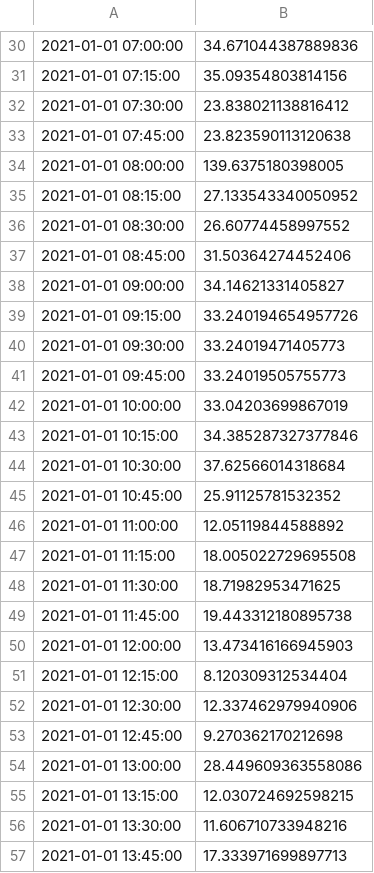
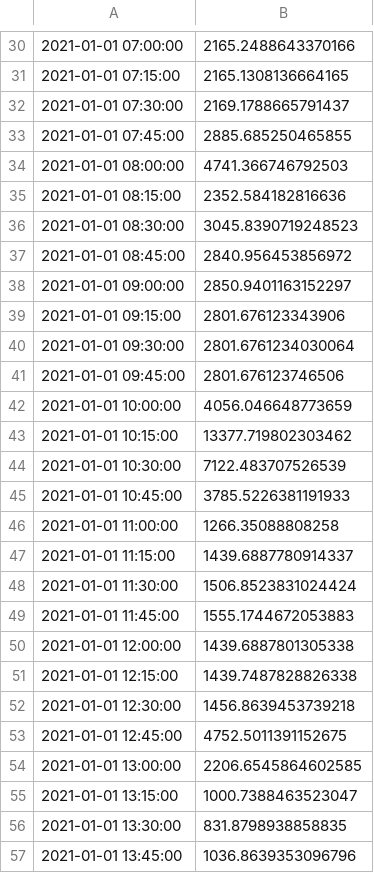
Before and after one commit to idrissfa98/District-Level-Load-Profile-Generator-main, a CSV file: Output_ED_in_[kW]_for_High_Level.csv, drawn as a sheet; only a part is shown, gaps mark what is left out; the diff covers the shown part only.

```diff
--- a/Output_ED_in_[kW]_for_High_Level.csv
+++ b/Output_ED_in_[kW]_for_High_Level.csv
@@ -30,28 +30,28 @@
-2021-01-01 07:00:00,34.671044387889836
-2021-01-01 07:15:00,35.09354803814156
-2021-01-01 07:30:00,23.838021138816412
-2021-01-01 07:45:00,23.823590113120638
-2021-01-01 08:00:00,139.6375180398005
-2021-01-01 08:15:00,27.133543340050952
-2021-01-01 08:30:00,26.60774458997552
-2021-01-01 08:45:00,31.50364274452406
-2021-01-01 09:00:00,34.14621331405827
-2021-01-01 09:15:00,33.240194654957726
-2021-01-01 09:30:00,33.24019471405773
-2021-01-01 09:45:00,33.24019505755773
-2021-01-01 10:00:00,33.04203699867019
-2021-01-01 10:15:00,34.385287327377846
-2021-01-01 10:30:00,37.62566014318684
-2021-01-01 10:45:00,25.91125781532352
-2021-01-01 11:00:00,12.05119844588892
-2021-01-01 11:15:00,18.005022729695508
-2021-01-01 11:30:00,18.71982953471625
-2021-01-01 11:45:00,19.443312180895738
-2021-01-01 12:00:00,13.473416166945903
-2021-01-01 12:15:00,8.120309312534404
-2021-01-01 12:30:00,12.337462979940906
-2021-01-01 12:45:00,9.270362170212698
-2021-01-01 13:00:00,28.449609363558086
-2021-01-01 13:15:00,12.030724692598215
-2021-01-01 13:30:00,11.606710733948216
-2021-01-01 13:45:00,17.333971699897713
+2021-01-01 07:00:00,2165.2488643370166
+2021-01-01 07:15:00,2165.1308136664165
+2021-01-01 07:30:00,2169.1788665791437
+2021-01-01 07:45:00,2885.685250465855
+2021-01-01 08:00:00,4741.366746792503
+2021-01-01 08:15:00,2352.584182816636
+2021-01-01 08:30:00,3045.8390719248523
+2021-01-01 08:45:00,2840.956453856972
+2021-01-01 09:00:00,2850.9401163152297
+2021-01-01 09:15:00,2801.676123343906
+2021-01-01 09:30:00,2801.6761234030064
+2021-01-01 09:45:00,2801.676123746506
+2021-01-01 10:00:00,4056.046648773659
+2021-01-01 10:15:00,13377.719802303462
+2021-01-01 10:30:00,7122.483707526539
+2021-01-01 10:45:00,3785.5226381191933
+2021-01-01 11:00:00,1266.35088808258
+2021-01-01 11:15:00,1439.6887780914337
+2021-01-01 11:30:00,1506.8523831024424
+2021-01-01 11:45:00,1555.1744672053883
+2021-01-01 12:00:00,1439.6887801305338
+2021-01-01 12:15:00,1439.7487828826338
+2021-01-01 12:30:00,1456.8639453739218
+2021-01-01 12:45:00,4752.5011391152675
+2021-01-01 13:00:00,2206.6545864602585
+2021-01-01 13:15:00,1000.7388463523047
+2021-01-01 13:30:00,831.8798938858835
+2021-01-01 13:45:00,1036.8639353096796
```
Also changed, not shown: 68 edited cells elsewhere in this file, 4 other files.
